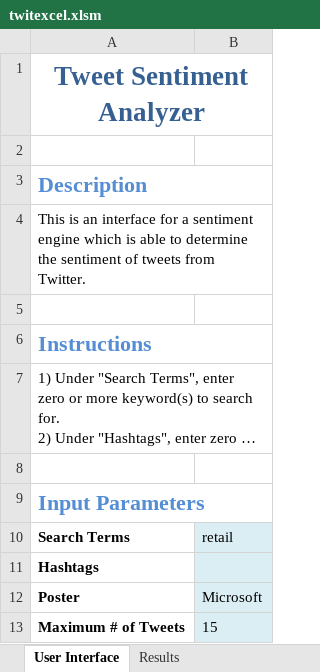
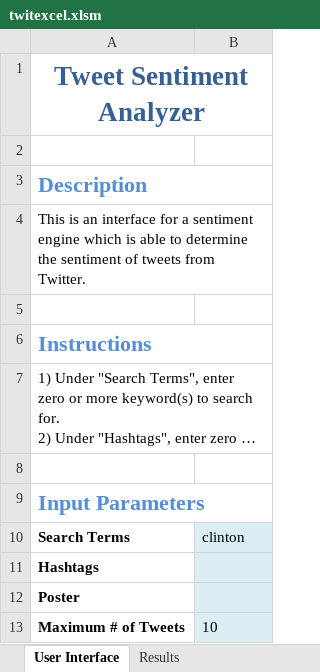
Before and after one commit to hys89/twitter-sentiment, an Excel workbook: twitexcel.xlsm, sheet User Interface, drawn as a sheet; long unchanged cells end in …; values as stored, in another font and other column widths than the file's, no borders; charts and pictures not drawn; the diff names each change by its address in the sheet, - before the commit and + after, or states it on an @@ line.

```diff
--- a/twitexcel.xlsm (sheet User Interface)
+++ b/twitexcel.xlsm (sheet User Interface)
-B10: retail
+B10: clinton
-B12: Microsoft
+B12: (empty)
-B13: 15
+B13: 10
```
Also changed, not shown: sheet Results, charts or pictures, 1 other file.
